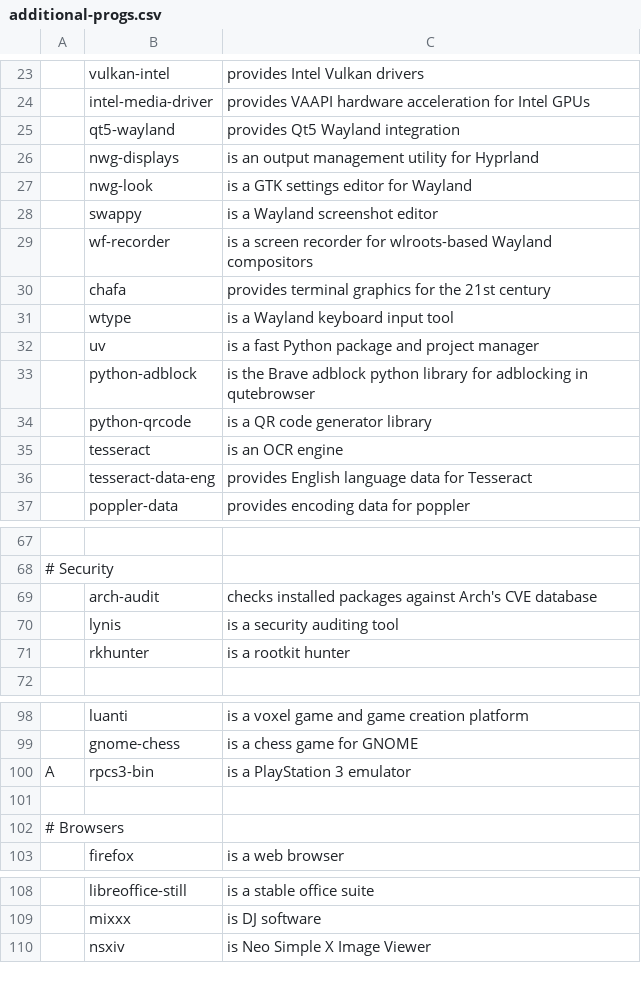
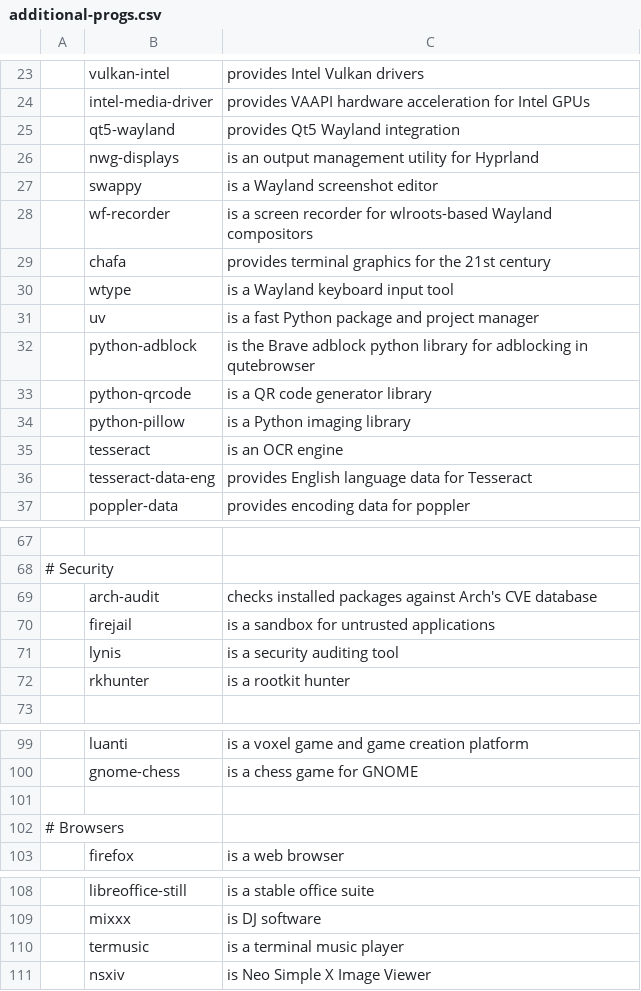
Before and after one commit to sudo-tiz/LARBRE, a CSV file: additional-progs.csv, drawn as a sheet; only a part is shown, gaps mark what is left out; removed rows and columns are numbered as before the commit, all else as after; the diff names each change by its address in the sheet, - before the commit and + after, or states it on an @@ line.

```diff
--- a/additional-progs.csv
+++ b/additional-progs.csv
-row 27:  | nwg-look | is a GTK settings editor for Wayland
+row 34:  | python-pillow | is a Python imaging library
+row 70:  | firejail | is a sandbox for untrusted applications
-row 100: A | rpcs3-bin | is a PlayStation 3 emulator
+row 110:  | termusic | is a terminal music player
```
Also changed, not shown: essential-progs.csv, 1 other file.
